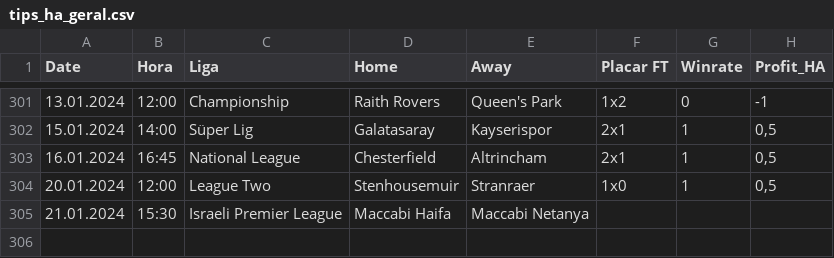
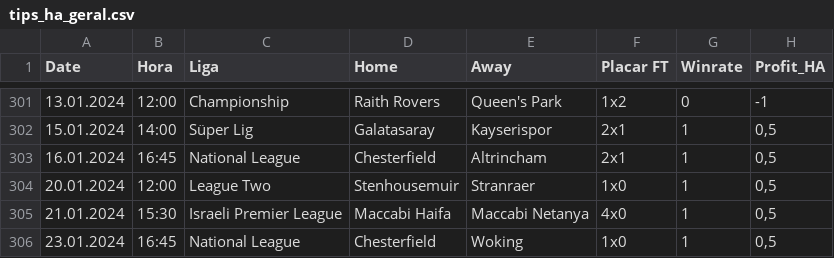
Before and after one commit to scooby75/bdfootball, a CSV file: tips_ha_geral.csv, drawn as a sheet; only a part is shown, gaps mark what is left out.

```diff
--- a/tips_ha_geral.csv
+++ b/tips_ha_geral.csv
@@ -304,2 +304,3 @@ Date,Hora,Liga,Home,Away,Placar FT,Winrate,Profit_HA
 20.01.2024,12:00,League Two,Stenhousemuir,Stranraer,1x0,1,"0,5"
-21.01.2024,15:30,Israeli Premier League,Maccabi Haifa,Maccabi Netanya,,,
+21.01.2024,15:30,Israeli Premier League,Maccabi Haifa,Maccabi Netanya,4x0,1,"0,5"
+23.01.2024,16:45,National League,Chesterfield,Woking,1x0,1,"0,5"
```
Also changed, not shown: tips_lay_goleada_visitante_geral.csv, tips_lay_zebra_ht_geral.csv.
